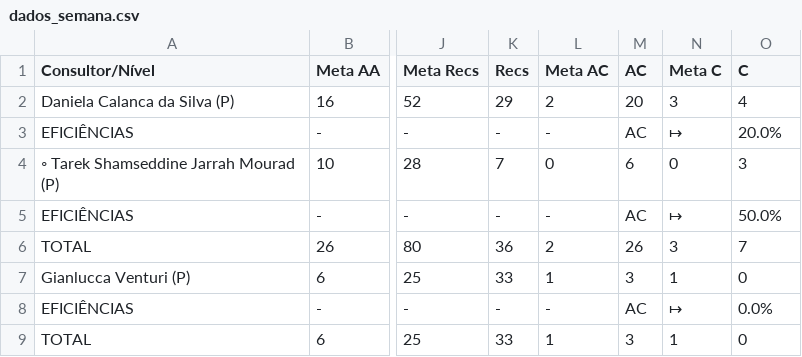
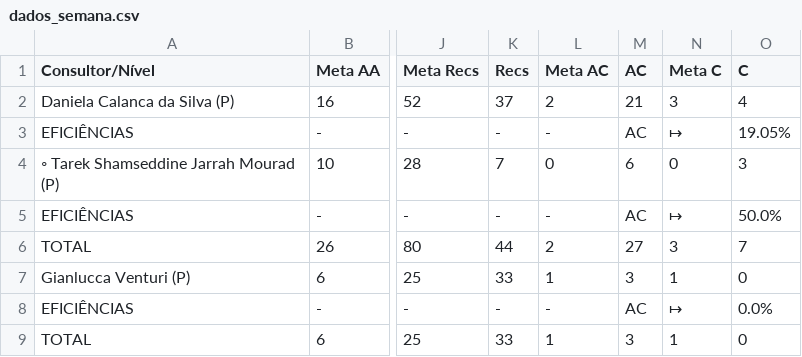
Before and after one commit to officew1goiania/gestaoavista2, a CSV file: dados_semana.csv, drawn as a sheet; only a part is shown, gaps mark what is left out; the diff names each change by its address in the sheet, - before the commit and + after, or states it on an @@ line.

```diff
--- a/dados_semana.csv
+++ b/dados_semana.csv
-K2 (Recs): 29
+K2 (Recs): 37
-M2 (AC): 20
+M2 (AC): 21
-O3 (C): 20.0%
+O3 (C): 19.05%
-K6 (Recs): 36
+K6 (Recs): 44
-M6 (AC): 26
+M6 (AC): 27
```
Also changed, not shown: dados_extraidos.csv, ranking_muapd.csv, 2 other files.
